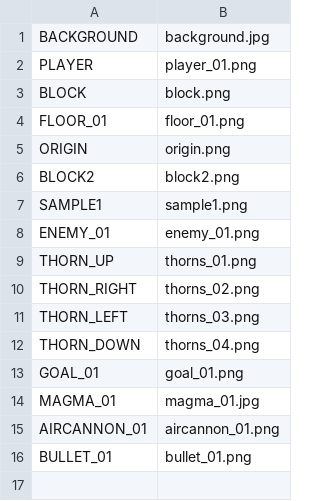
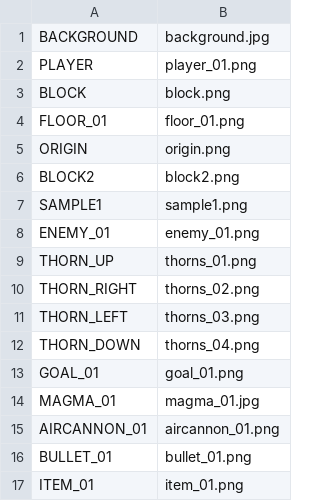
Before and after one commit to ekuinox/Mugicha, a CSV file: Mugicha/resources/stages/textures_01.csv, drawn as a sheet; the diff names each change by its address in the sheet, - before the commit and + after, or states it on an @@ line.

```diff
--- a/Mugicha/resources/stages/textures_01.csv
+++ b/Mugicha/resources/stages/textures_01.csv
+row 17: ITEM_01 | item_01.png
```
Also changed, not shown: Mugicha/resources/stages/stage_01.csv, 5 other files.
